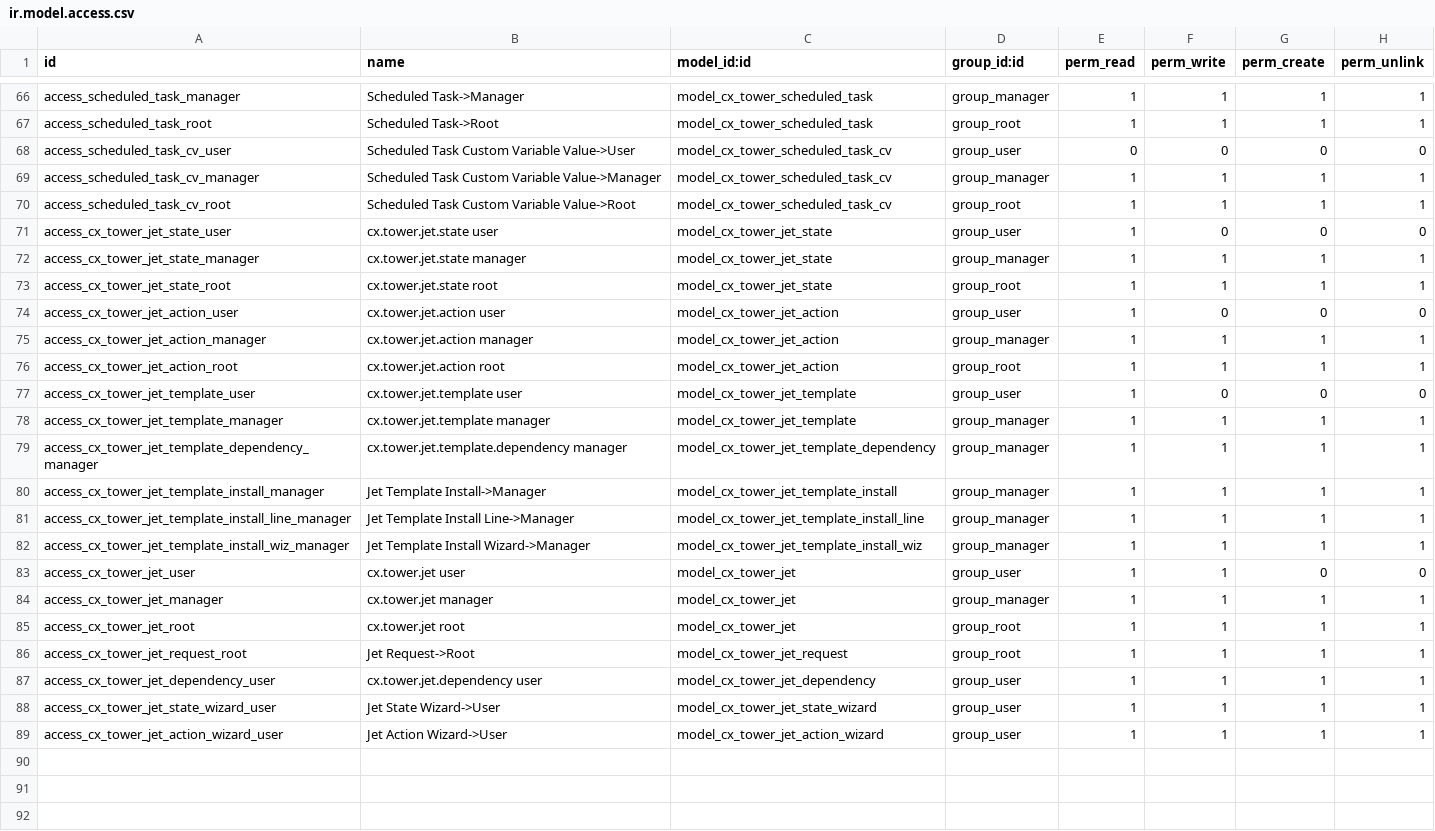
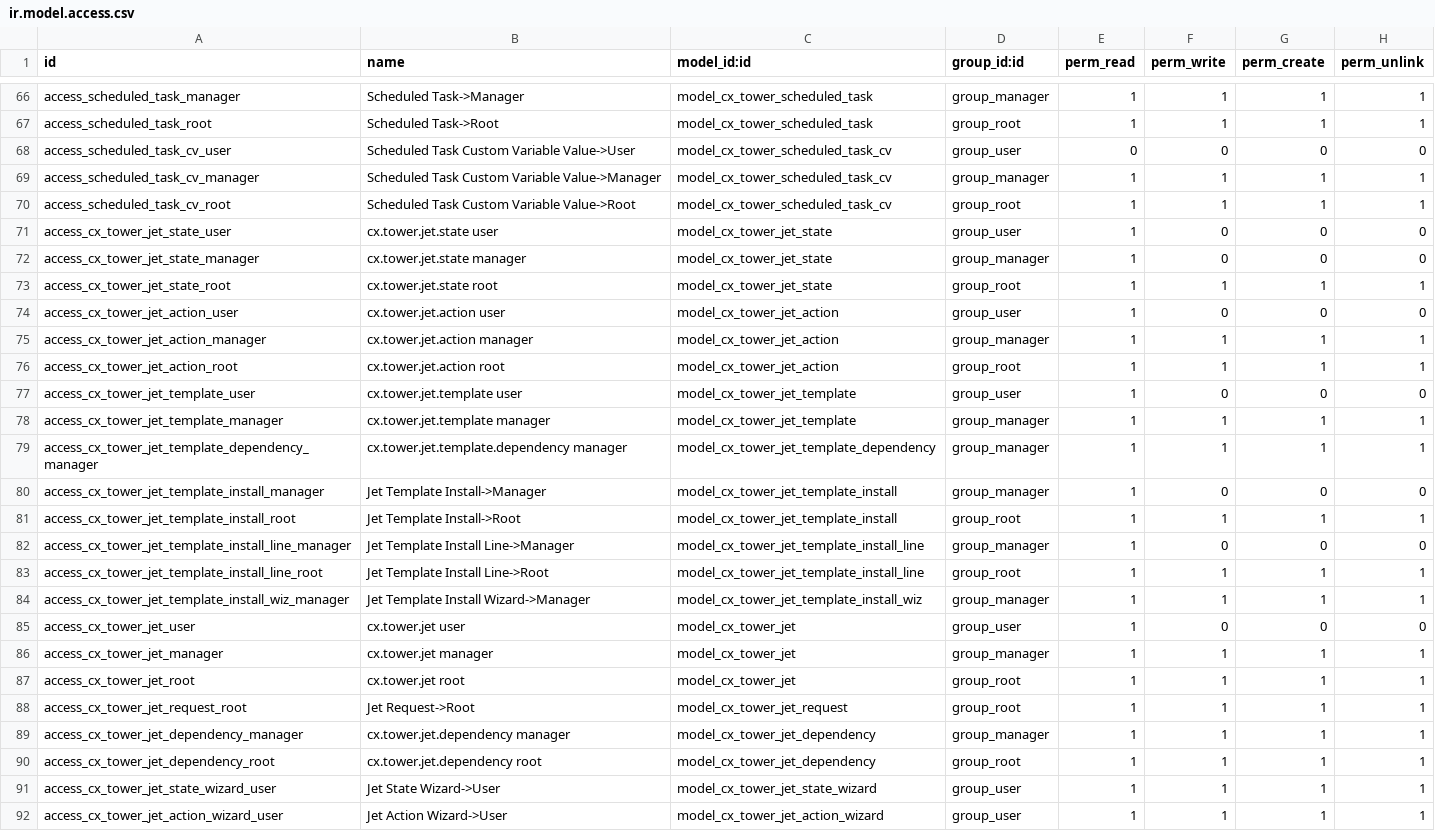
Before and after one commit to cetmix/cetmix-tower, a CSV file: cetmix_tower_server/security/ir.model.access.csv, drawn as a sheet; only a part is shown, gaps mark what is left out.

Commit message:
Access rules and tests for access rules
- cx.tower.jet
- cx.tower.jet.dependency
- cx.tower.jet.template.install
- cx.tower.jet.template.install.line

```diff
--- a/cetmix_tower_server/security/ir.model.access.csv
+++ b/cetmix_tower_server/security/ir.model.access.csv
@@ -71,3 +71,3 @@ access_scheduled_task_cv_root,Scheduled Task Custom Variable Value->Root,model_c
 access_cx_tower_jet_state_user,cx.tower.jet.state user,model_cx_tower_jet_state,group_user,1,0,0,0
-access_cx_tower_jet_state_manager,cx.tower.jet.state manager,model_cx_tower_jet_state,group_manager,1,1,1,1
+access_cx_tower_jet_state_manager,cx.tower.jet.state manager,model_cx_tower_jet_state,group_manager,1,0,0,0
 access_cx_tower_jet_state_root,cx.tower.jet.state root,model_cx_tower_jet_state,group_root,1,1,1,1
@@ -79,6 +79,8 @@ access_cx_tower_jet_template_manager,cx.tower.jet.template manager,model_cx_towe
 access_cx_tower_jet_template_dependency_manager,cx.tower.jet.template.dependency manager,model_cx_tower_jet_template_dependency,group_manager,1,1,1,1
-access_cx_tower_jet_template_install_manager,Jet Template Install->Manager,model_cx_tower_jet_template_install,group_manager,1,1,1,1
-access_cx_tower_jet_template_install_line_manager,Jet Template Install Line->Manager,model_cx_tower_jet_template_install_line,group_manager,1,1,1,1
+access_cx_tower_jet_template_install_manager,Jet Template Install->Manager,model_cx_tower_jet_template_install,group_manager,1,0,0,0
+access_cx_tower_jet_template_install_root,Jet Template Install->Root,model_cx_tower_jet_template_install,group_root,1,1,1,1
+access_cx_tower_jet_template_install_line_manager,Jet Template Install Line->Manager,model_cx_tower_jet_template_install_line,group_manager,1,0,0,0
+access_cx_tower_jet_template_install_line_root,Jet Template Install Line->Root,model_cx_tower_jet_template_install_line,group_root,1,1,1,1
 access_cx_tower_jet_template_install_wiz_manager,Jet Template Install Wizard->Manager,model_cx_tower_jet_template_install_wiz,group_manager,1,1,1,1
-access_cx_tower_jet_user,cx.tower.jet user,model_cx_tower_jet,group_user,1,1,0,0
+access_cx_tower_jet_user,cx.tower.jet user,model_cx_tower_jet,group_user,1,0,0,0
 access_cx_tower_jet_manager,cx.tower.jet manager,model_cx_tower_jet,group_manager,1,1,1,1
@@ -86,3 +88,4 @@ access_cx_tower_jet_root,cx.tower.jet root,model_cx_tower_jet,group_root,1,1,1,1
 access_cx_tower_jet_request_root,Jet Request->Root,model_cx_tower_jet_request,group_root,1,1,1,1
-access_cx_tower_jet_dependency_user,cx.tower.jet.dependency user,model_cx_tower_jet_dependency,group_user,1,1,1,1
+access_cx_tower_jet_dependency_manager,cx.tower.jet.dependency manager,model_cx_tower_jet_dependency,group_manager,1,1,1,1
+access_cx_tower_jet_dependency_root,cx.tower.jet.dependency root,model_cx_tower_jet_dependency,group_root,1,1,1,1
 access_cx_tower_jet_state_wizard_user,Jet State Wizard->User,model_cx_tower_jet_state_wizard,group_user,1,1,1,1
```
Also changed, not shown: 18 other files.
